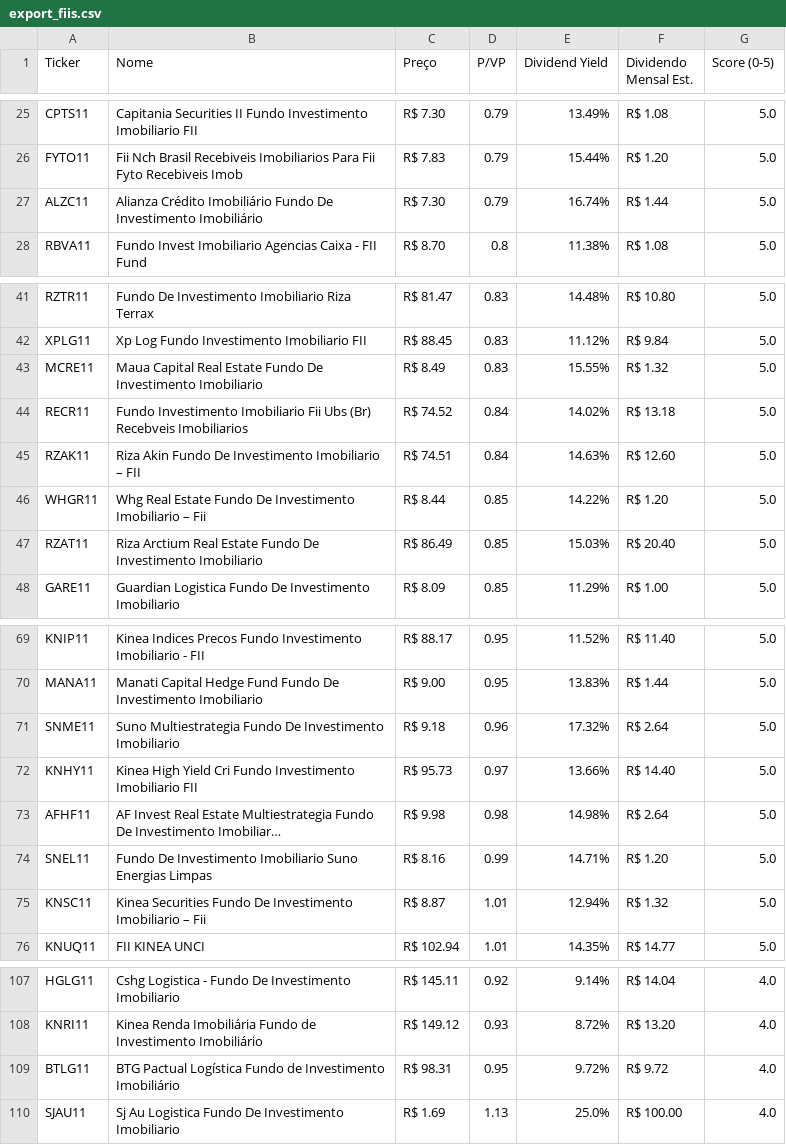
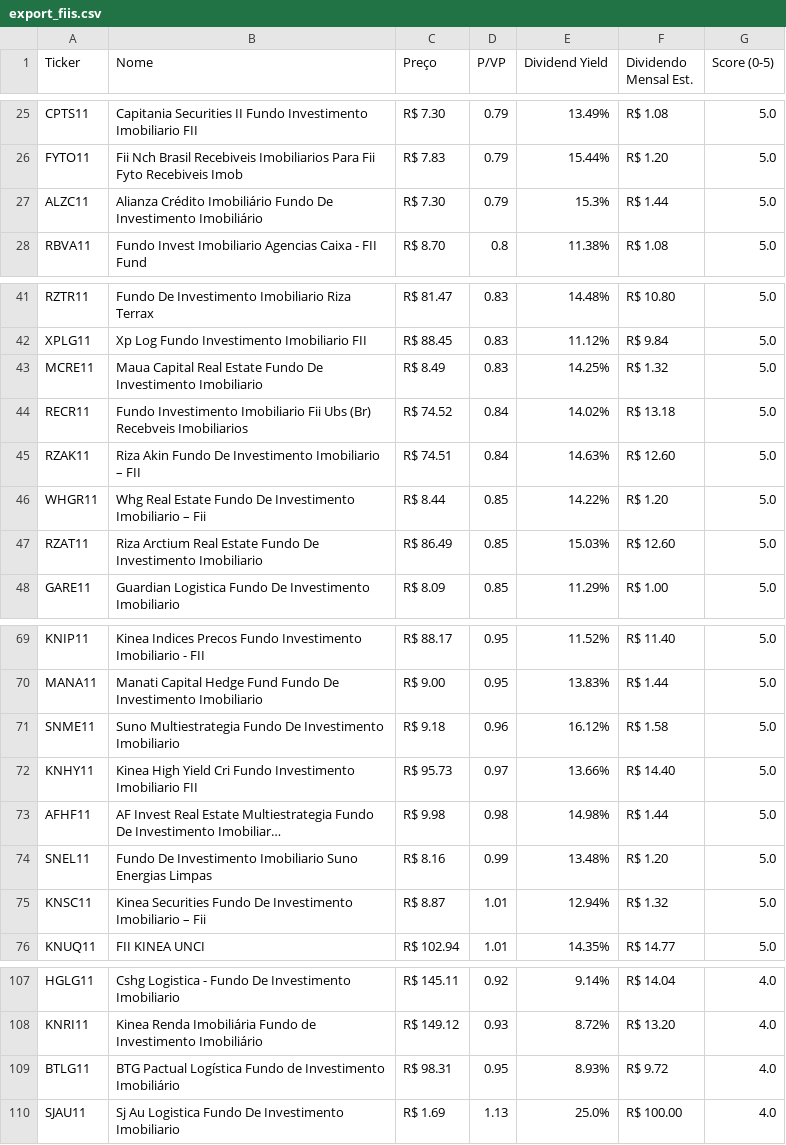
Before and after one commit to jucelinoss/radar_fundamentalista_b3, a CSV file: export_fiis.csv, drawn as a sheet; only a part is shown, gaps mark what is left out; long unchanged cells end in …; the diff names each change by its address in the sheet, - before the commit and + after, or states it on an @@ line.

```diff
--- a/export_fiis.csv
+++ b/export_fiis.csv
-E27 (Dividend Yield): 16.74%
+E27 (Dividend Yield): 15.3%
-E43 (Dividend Yield): 15.55%
+E43 (Dividend Yield): 14.25%
-F47 (Dividendo Mensal Est.): R$ 20.40
+F47 (Dividendo Mensal Est.): R$ 12.60
-E71 (Dividend Yield): 17.32%
+E71 (Dividend Yield): 16.12%
-F71 (Dividendo Mensal Est.): R$ 2.64
+F71 (Dividendo Mensal Est.): R$ 1.58
-F73 (Dividendo Mensal Est.): R$ 2.64
+F73 (Dividendo Mensal Est.): R$ 1.44
-E74 (Dividend Yield): 14.71%
+E74 (Dividend Yield): 13.48%
-E109 (Dividend Yield): 9.72%
+E109 (Dividend Yield): 8.93%
```
Also changed, not shown: export_fiagros.csv, export_stocks.csv, 4 other files.
